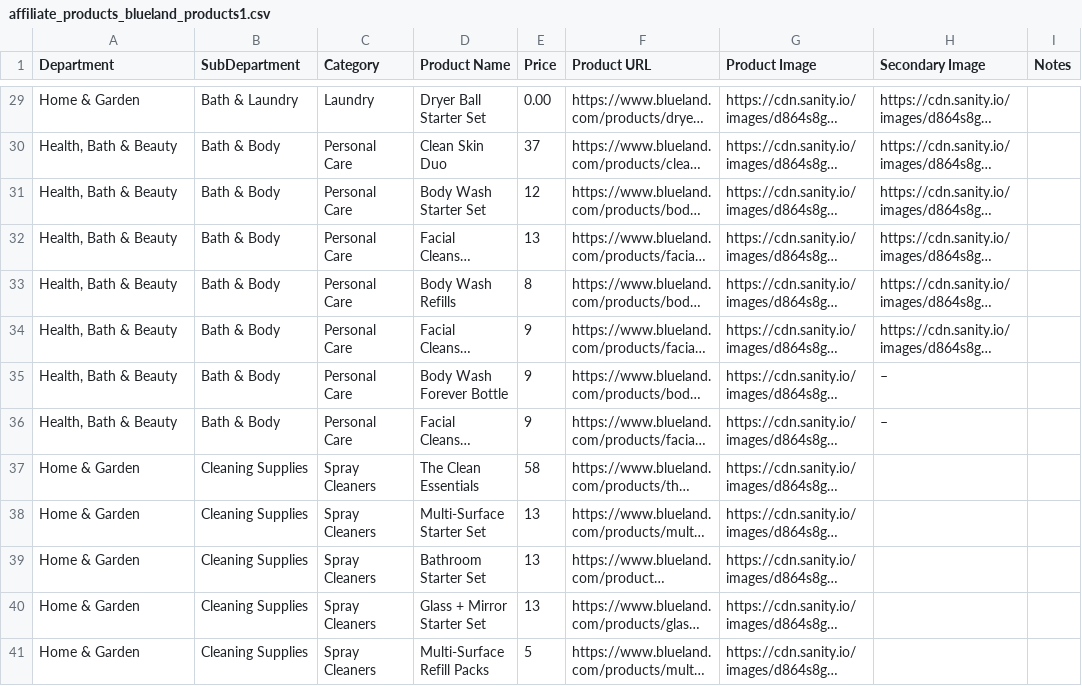
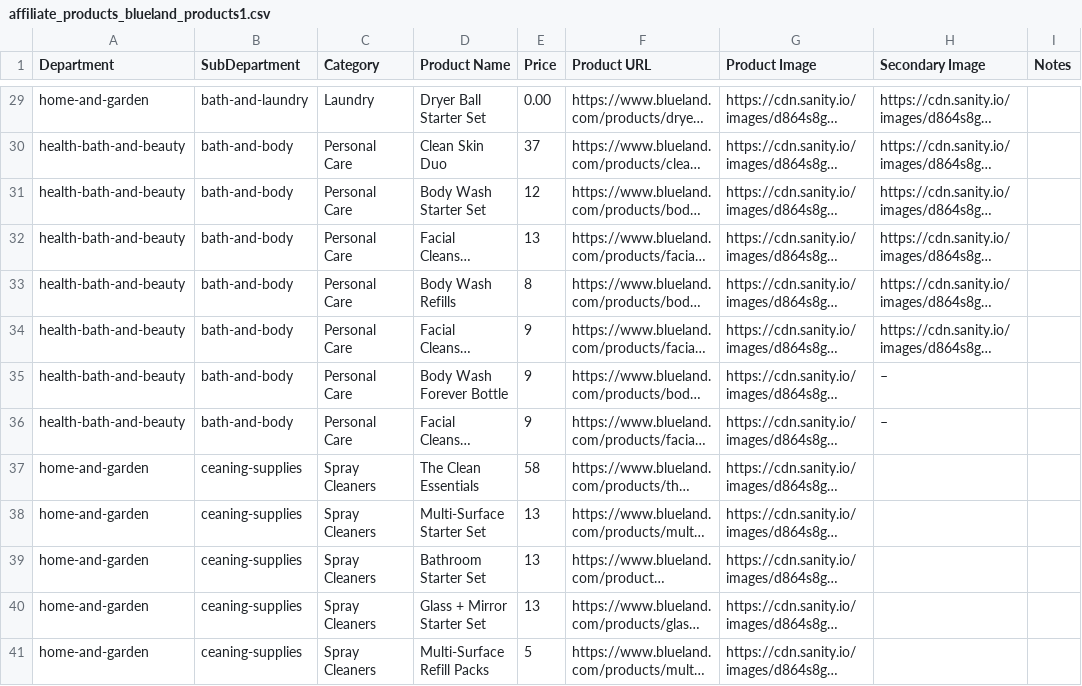
Before and after one commit to Moral-Authority/backend, a CSV file: cmd/seed/products/affiliate_products_blueland_products1.csv, drawn as a sheet; only a part is shown, gaps mark what is left out; long unchanged cells end in …; the diff covers the shown part only; the diff names each change by its address in the sheet, - before the commit and + after, or states it on an @@ line.

```diff
--- a/cmd/seed/products/affiliate_products_blueland_products1.csv
+++ b/cmd/seed/products/affiliate_products_blueland_products1.csv
-A29 (Department): Home & Garden
+A29 (Department): home-and-garden
-B29 (SubDepartment): Bath & Laundry
+B29 (SubDepartment): bath-and-laundry
-A30:A36 (Department): Health, Bath & Beauty
+A30:A36 (Department): health-bath-and-beauty
-B30:B36 (SubDepartment): Bath & Body
+B30:B36 (SubDepartment): bath-and-body
-A37:A41 (Department): Home & Garden
+A37:A41 (Department): home-and-garden
-B37:B41 (SubDepartment): Cleaning Supplies
+B37:B41 (SubDepartment): ceaning-supplies
```
Also changed, not shown: 2 added rows, 2 removed rows and 74 edited cells elsewhere in this file, cmd/seed/companies/PETA_cruelty_free_companies.csv, cmd/seed/companies/made_safe_companies.csv, 2 other files.
